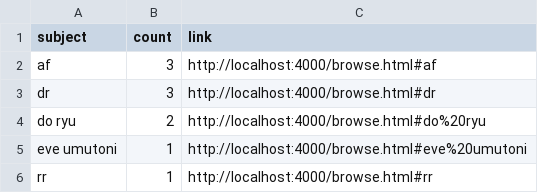
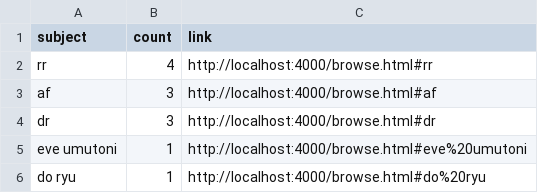
Before and after one commit to betovargas/test-demo, a CSV file: _site/assets/data/subjects.csv, drawn as a sheet.

```diff
--- a/_site/assets/data/subjects.csv
+++ b/_site/assets/data/subjects.csv
@@ -1,6 +1,6 @@
 subject,count,link
+"rr",4,"http://localhost:4000/browse.html#rr"
 "af",3,"http://localhost:4000/browse.html#af"
 "dr",3,"http://localhost:4000/browse.html#dr"
-"do ryu",2,"http://localhost:4000/browse.html#do%20ryu"
 "eve umutoni",1,"http://localhost:4000/browse.html#eve%20umutoni"
-"rr",1,"http://localhost:4000/browse.html#rr"
+"do ryu",1,"http://localhost:4000/browse.html#do%20ryu"
```
Also changed, not shown: _site/assets/data/complete_metadata.csv, _site/assets/data/published_metadata.csv, 43 other files.
